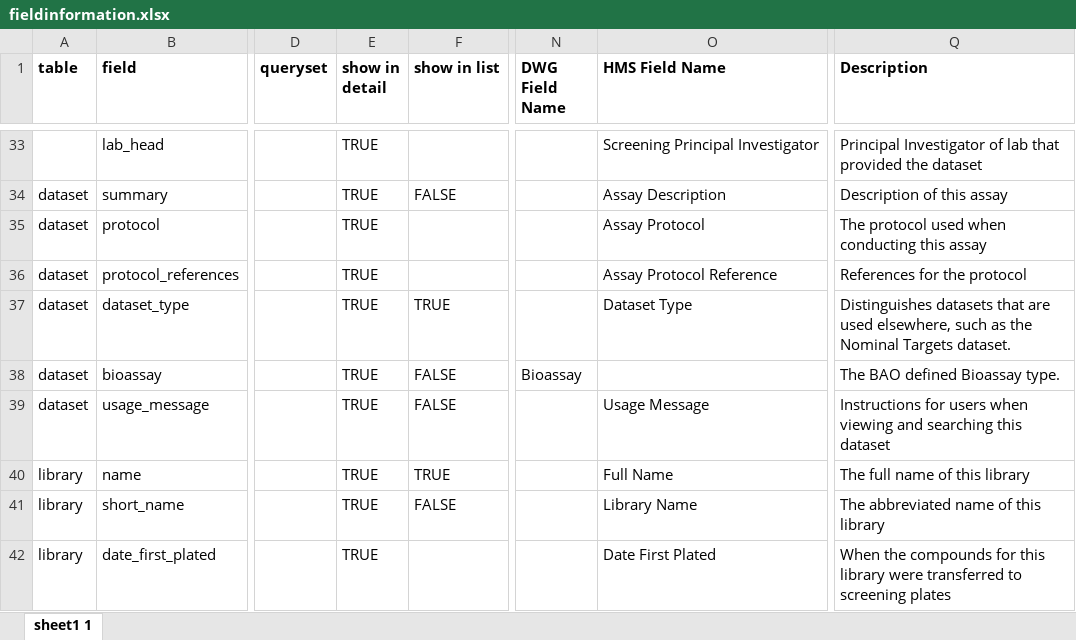
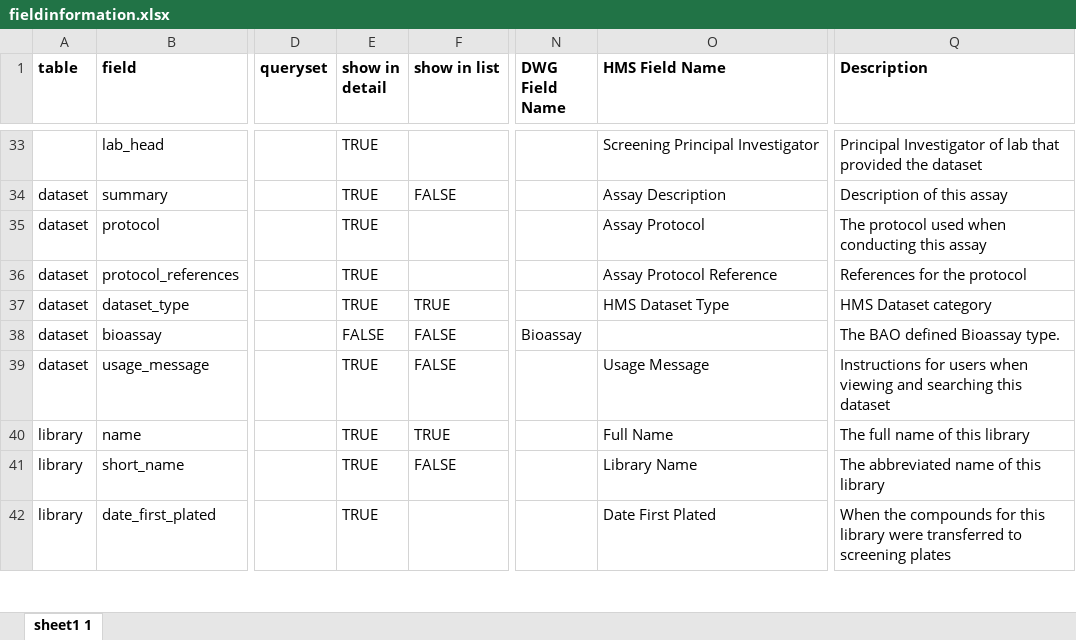
Before and after one commit to hmslincs/hmslincs, an Excel workbook: sampledata/fieldinformation.xlsx, sheet sheet1 1, drawn as a sheet; only a part is shown, gaps mark what is left out; values as stored, in another font and other column widths than the file's, no borders; the diff names each change by its address in the sheet, - before the commit and + after, or states it on an @@ line.

Commit message:
modify #215, show bioassay field only in SAF output

```diff
--- a/sampledata/fieldinformation.xlsx (sheet sheet1 1)
+++ b/sampledata/fieldinformation.xlsx (sheet sheet1 1)
-O37 (HMS Field Name): Dataset Type
+O37 (HMS Field Name): HMS Dataset Type
-Q37 (Description): Distinguishes datasets that are used elsewhere, such as the Nominal Targets dataset.
+Q37 (Description): HMS Dataset category
-E38 (show in detail): TRUE
+E38 (show in detail): FALSE
```
Also changed, not shown: 2 other files.
